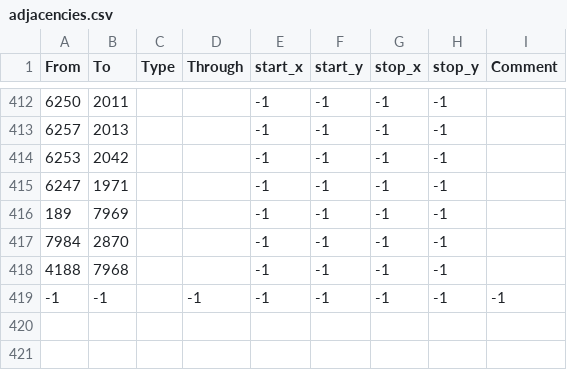
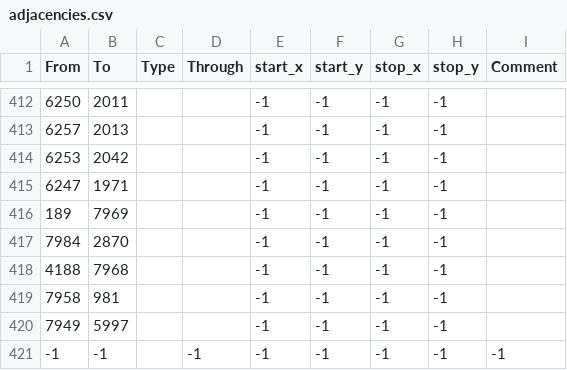
Before and after one commit to BERTUSVIDEOS/anbennar-modified-5.0-prepatch, a CSV file: map/adjacencies.csv, drawn as a sheet; only a part is shown, gaps mark what is left out; the diff names each change by its address in the sheet, - before the commit and + after, or states it on an @@ line.

```diff
--- a/map/adjacencies.csv
+++ b/map/adjacencies.csv
+row 419: 7958 | 981 |  |  | -1 | -1 | -1 | -1
+row 420: 7949 | 5997 |  |  | -1 | -1 | -1 | -1
```
Also changed, not shown: 46 other files.
